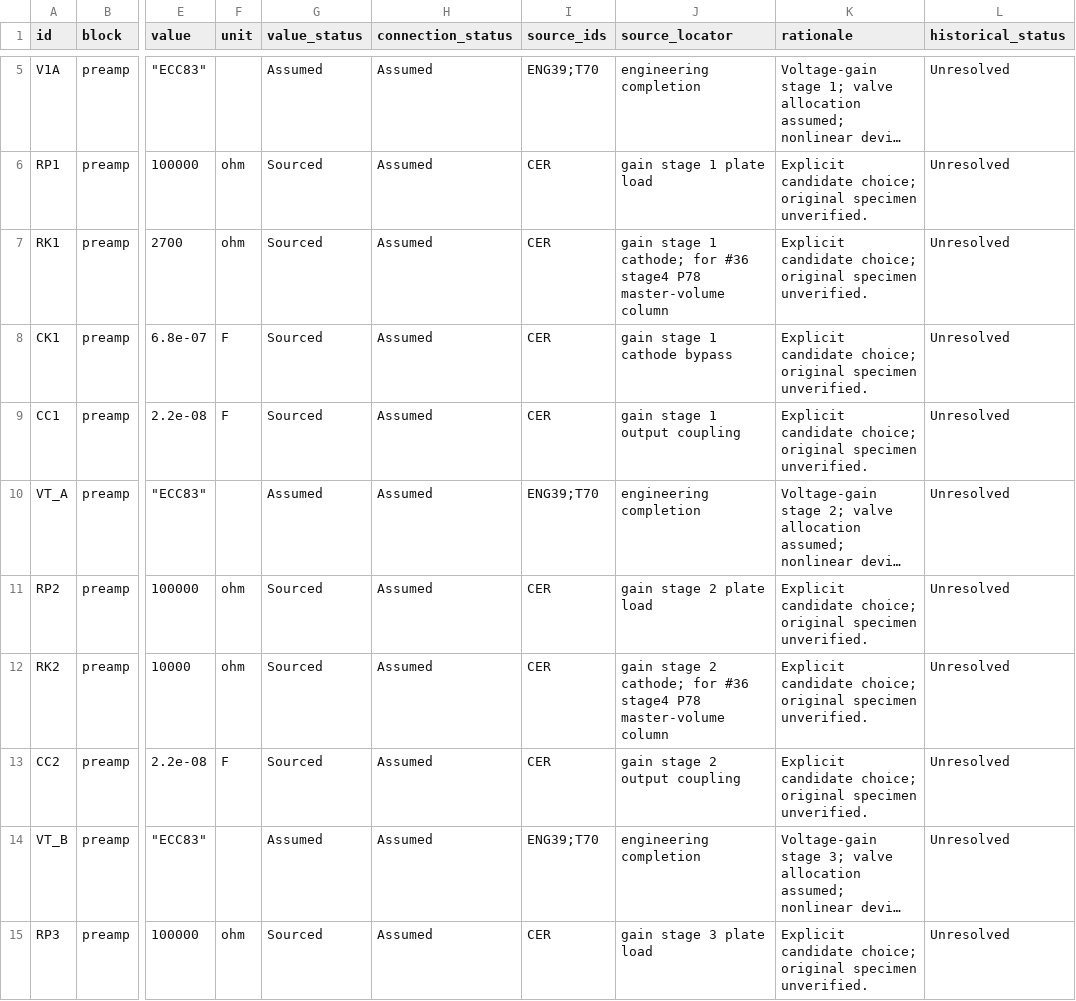
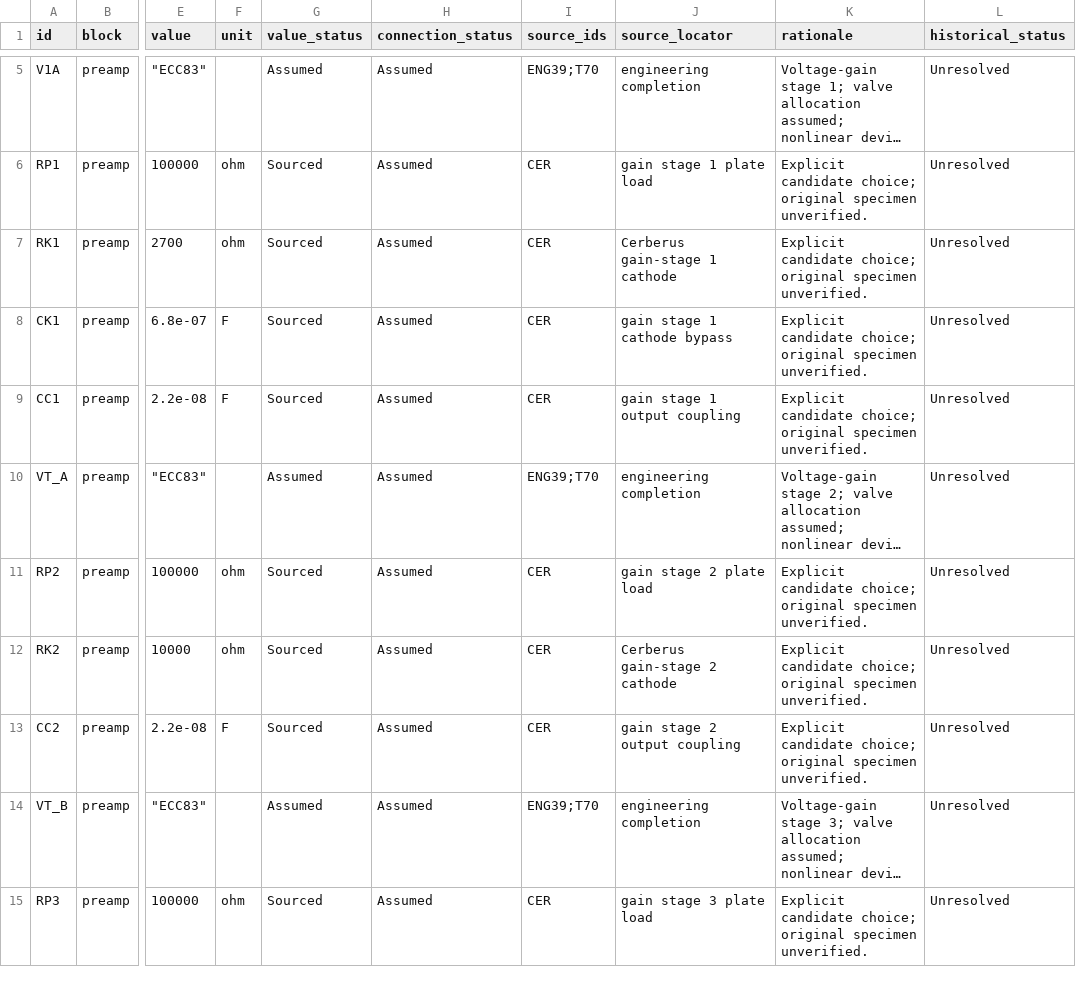
Before and after one commit to dauffrey/appetite-lab, a CSV file: research/candidates/39/ledger.csv, drawn as a sheet; only a part is shown, gaps mark what is left out; long unchanged cells end in …; the diff covers the shown part only; the diff names each change by its address in the sheet, - before the commit and + after, or states it on an @@ line.

Commit message:
Clean #39 provenance locators

```diff
--- a/research/candidates/39/ledger.csv
+++ b/research/candidates/39/ledger.csv
-J7 (source_locator): gain stage 1 cathode; for #36 stage4 P78 master-volume column
+J7 (source_locator): Cerberus gain-stage 1 cathode
-J12 (source_locator): gain stage 2 cathode; for #36 stage4 P78 master-volume column
+J12 (source_locator): Cerberus gain-stage 2 cathode
```
Also changed, not shown: 23 edited cells elsewhere in this file.
